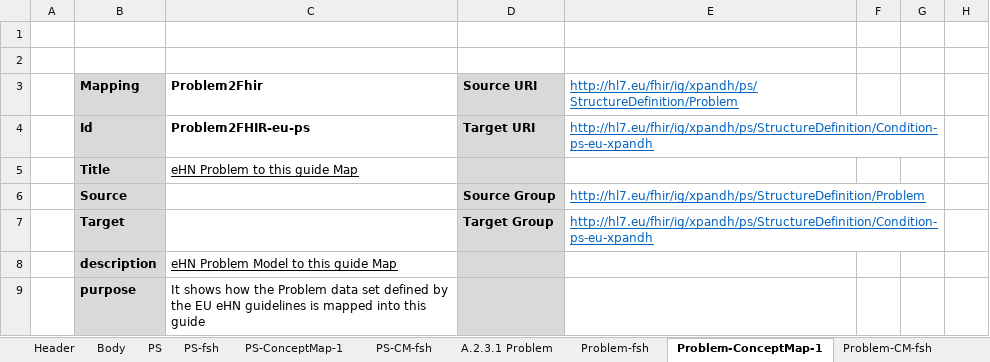
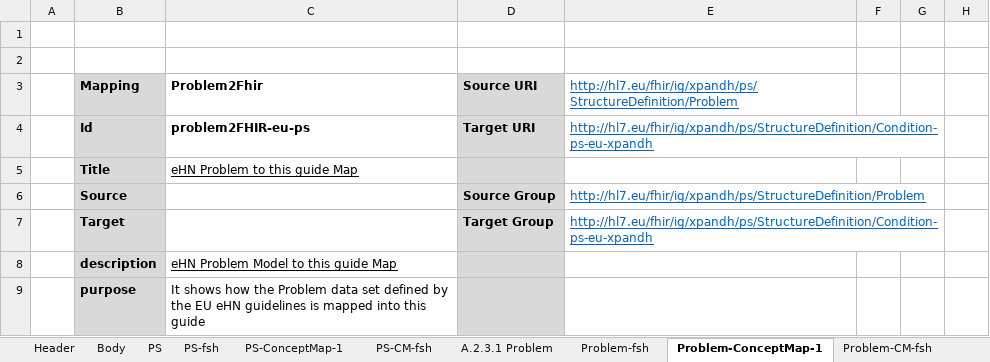
Before and after one commit to carmoao/XpanDH-PS, an Excel workbook: src-models/eups-model-maps.xlsm, sheet Problem-ConceptMap-1, drawn as a sheet; only a part is shown; values as stored, in another font and other column widths than the file's, no borders; the diff names each change by its address in the sheet, - before the commit and + after, or states it on an @@ line.

```diff
--- a/src-models/eups-model-maps.xlsm (sheet Problem-ConceptMap-1)
+++ b/src-models/eups-model-maps.xlsm (sheet Problem-ConceptMap-1)
-C4 (Problem2Fhir): Problem2FHIR-eu-ps
+C4 (Problem2Fhir): problem2FHIR-eu-ps
```
Also changed, not shown: sheet Problem-CM-fsh, sheet ClosedProblem-CM-fsh, sheet ClosedProblem-ConceptMap-1, 4 other files.
